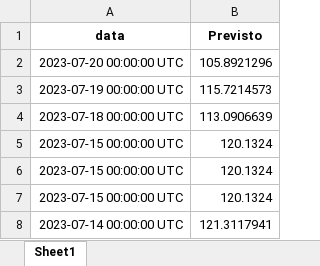
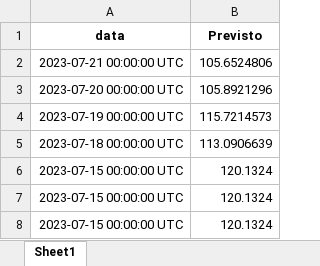
Before and after one commit to thtrol/series-temporais-batata, an Excel workbook: previsoes.xlsx, sheet Sheet1, drawn as a sheet; values as stored, in another font and other column widths than the file's, no borders; removed rows and columns are numbered as before the commit, all else as after; the diff names each change by its address in the sheet, - before the commit and + after, or states it on an @@ line.

```diff
--- a/previsoes.xlsx (sheet Sheet1)
+++ b/previsoes.xlsx (sheet Sheet1)
+row 2: 2023-07-21 00:00:00 UTC | 105.6524806
-row 8: 2023-07-14 00:00:00 UTC | 121.3117941
```
